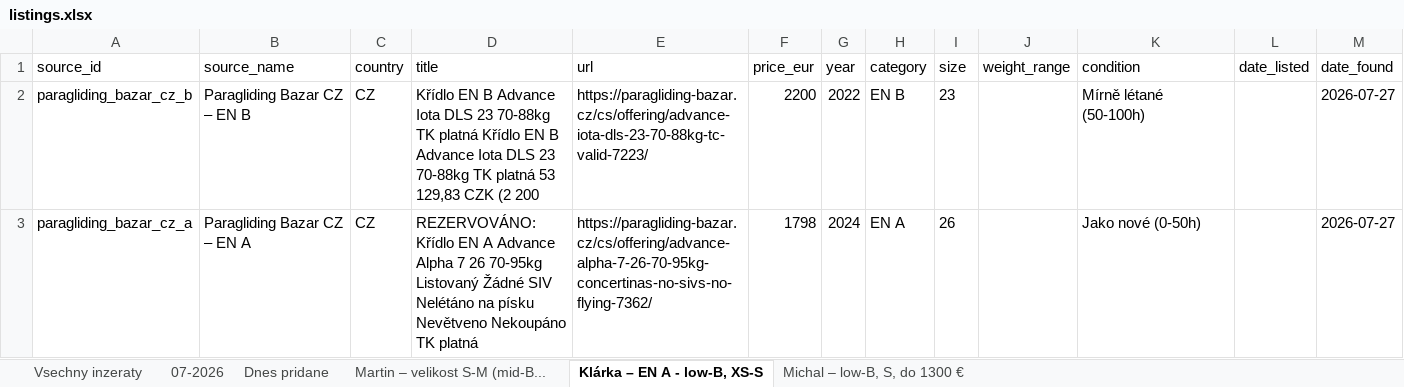
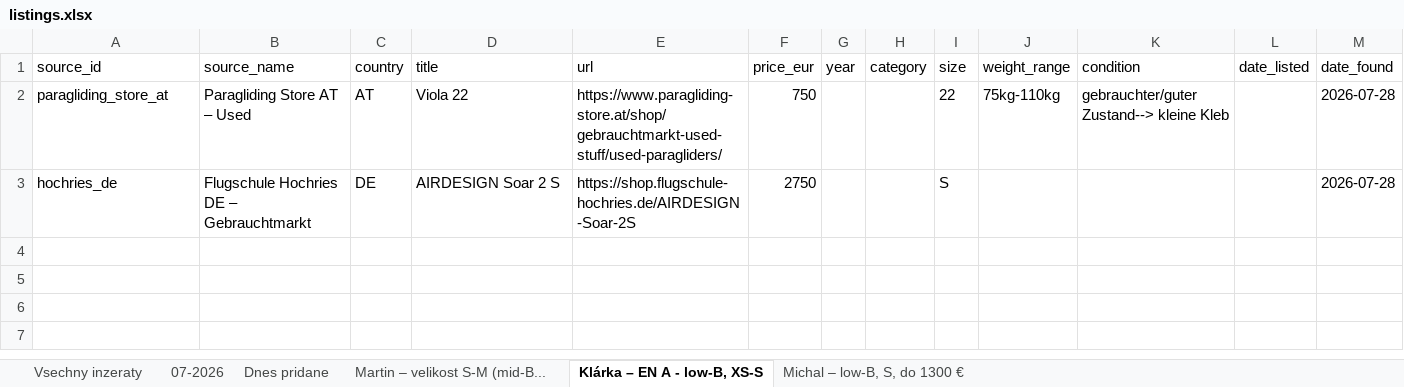
Before and after one commit to zimmema3/paragliding, an Excel workbook: data/bazar_watcher/listings.xlsx, sheet Klárka – EN A - low-B, XS-S, drawn as a sheet; values as stored, in another font and other column widths than the file's, no borders; removed rows and columns are numbered as before the commit, all else as after; the diff names each change by its address in the sheet, - before the commit and + after, or states it on an @@ line.

```diff
--- a/data/bazar_watcher/listings.xlsx (sheet Klárka – EN A - low-B, XS-S)
+++ b/data/bazar_watcher/listings.xlsx (sheet Klárka – EN A - low-B, XS-S)
-row 2: paragliding_bazar_cz_b | Paragliding Bazar CZ – EN B | CZ | Křídlo EN B Advance Iota DLS 23 70-88kg TK platná Křídlo EN B Advance Iota DLS 23 70-88kg TK platná 53 129,83 CZK (2 200 | https://paragliding-bazar.cz/cs/offering/advance-iota-dls-23-70-88kg-tc-valid-7223/ | 2200 | 2022 | EN B | 23 |  | Mírně létané (50-100h) |  | 2026-07-27
-row 3: paragliding_bazar_cz_a | Paragliding Bazar CZ – EN A | CZ | REZERVOVÁNO: Křídlo EN A Advance Alpha 7 26 70-95kg Listovaný Žádné SIV Nelétáno na písku Nevětveno Nekoupáno TK platná | https://paragliding-bazar.cz/cs/offering/advance-alpha-7-26-70-95kg-concertinas-no-sivs-no-flying-7362/ | 1798 | 2024 | EN A | 26 |  | Jako nové (0-50h) |  | 2026-07-27
+row 2: paragliding_store_at | Paragliding Store AT – Used | AT | Viola 22 | https://www.paragliding-store.at/shop/gebrauchtmarkt-used-stuff/used-paragliders/ | 750 |  |  | 22 | 75kg-110kg | gebrauchter/guter Zustand--> kleine Kleb |  | 2026-07-28
+row 3: hochries_de | Flugschule Hochries DE – Gebrauchtmarkt | DE | AIRDESIGN Soar 2 S | https://shop.flugschule-hochries.de/AIRDESIGN-Soar-2S | 2750 |  |  | S |  |  |  | 2026-07-28
```
Also changed, not shown: sheet Dnes pridane, sheet 07-2026, sheet Vsechny inzeraty, sheet Martin – velikost S-M (mid-B..., sheet Michal – low-B, S, do 1300 €, 1 other file.
